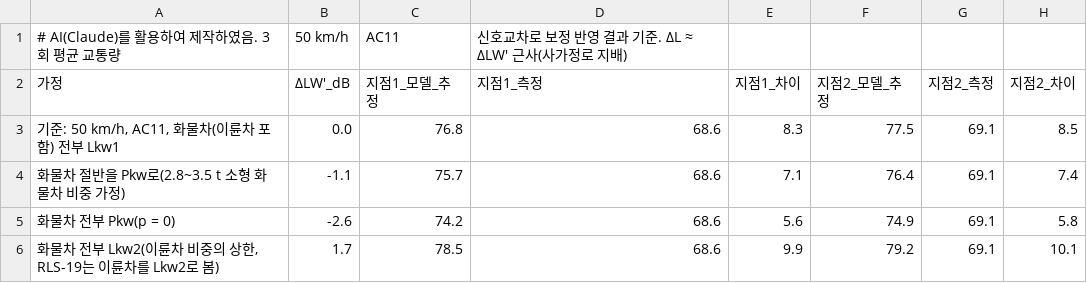
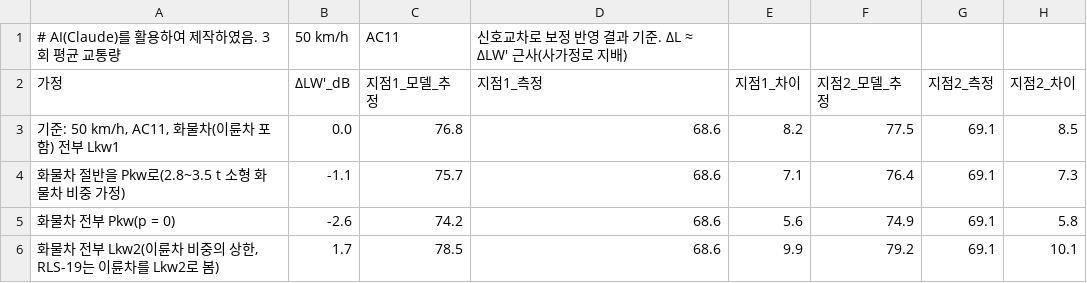
Before and after one commit to unhappysu/SORI, a CSV file: field_measurement/2026-10-22/results/모델_민감도_차종.csv, drawn as a sheet.

```diff
--- a/field_measurement/2026-10-22/results/모델_민감도_차종.csv
+++ b/field_measurement/2026-10-22/results/모델_민감도_차종.csv
@@ -2,4 +2,4 @@
 가정,ΔLW′_dB,지점1_모델_추정,지점1_측정,지점1_차이,지점2_모델_추정,지점2_측정,지점2_차이
-"기준: 50 km/h, AC11, 화물차(이륜차 포함) 전부 Lkw1",0.0,76.8,68.6,8.3,77.5,69.1,8.5
-화물차 절반을 Pkw로(2.8~3.5 t 소형 화물차 비중 가정),-1.1,75.7,68.6,7.1,76.4,69.1,7.4
+"기준: 50 km/h, AC11, 화물차(이륜차 포함) 전부 Lkw1",0.0,76.8,68.6,8.2,77.5,69.1,8.5
+화물차 절반을 Pkw로(2.8~3.5 t 소형 화물차 비중 가정),-1.1,75.7,68.6,7.1,76.4,69.1,7.3
 화물차 전부 Pkw(p = 0),-2.6,74.2,68.6,5.6,74.9,69.1,5.8
```
Also changed, not shown: field_measurement/2026-10-22/results/모델_측정_비교.csv, field_measurement/2026-10-22/results/민감도_조합.csv, 39 other files.
